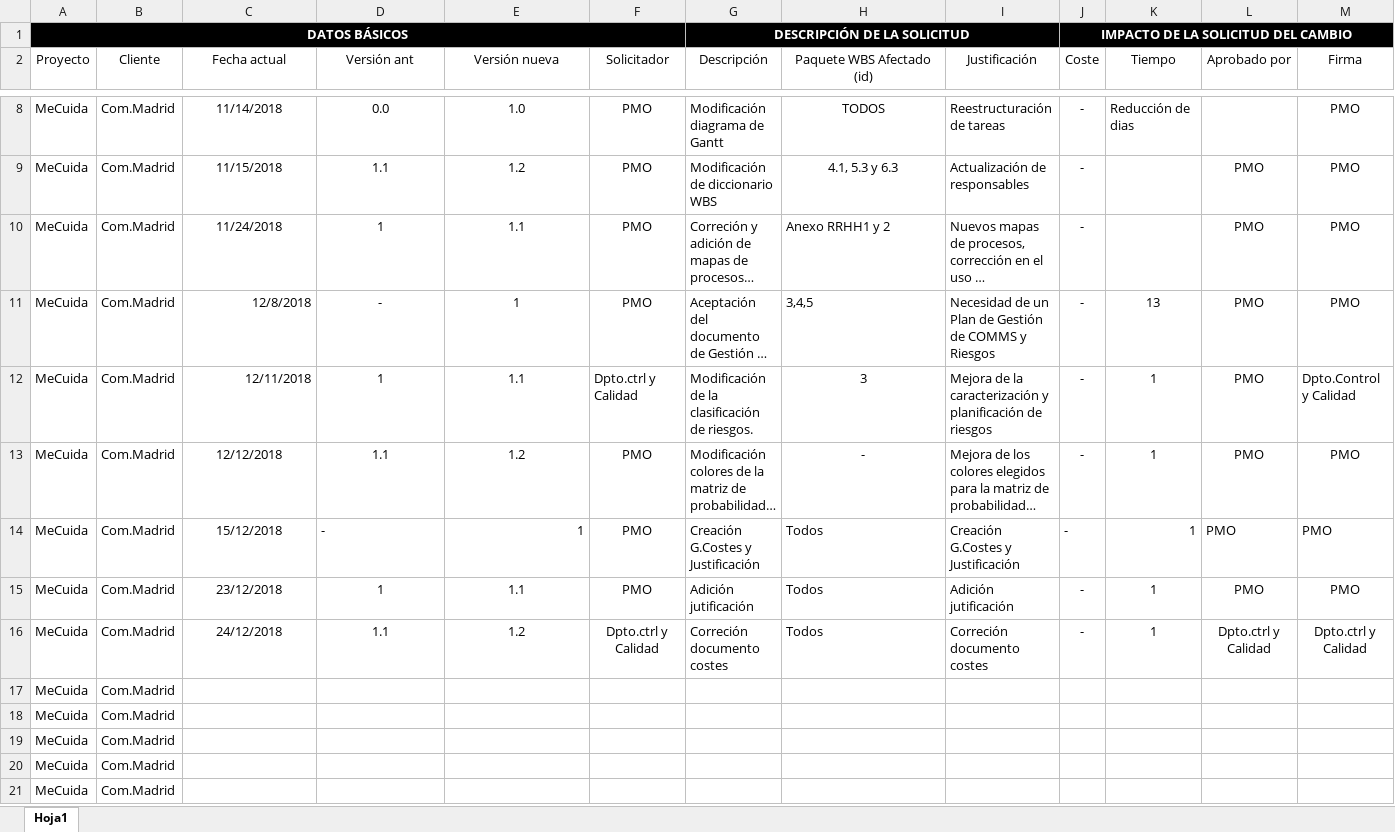
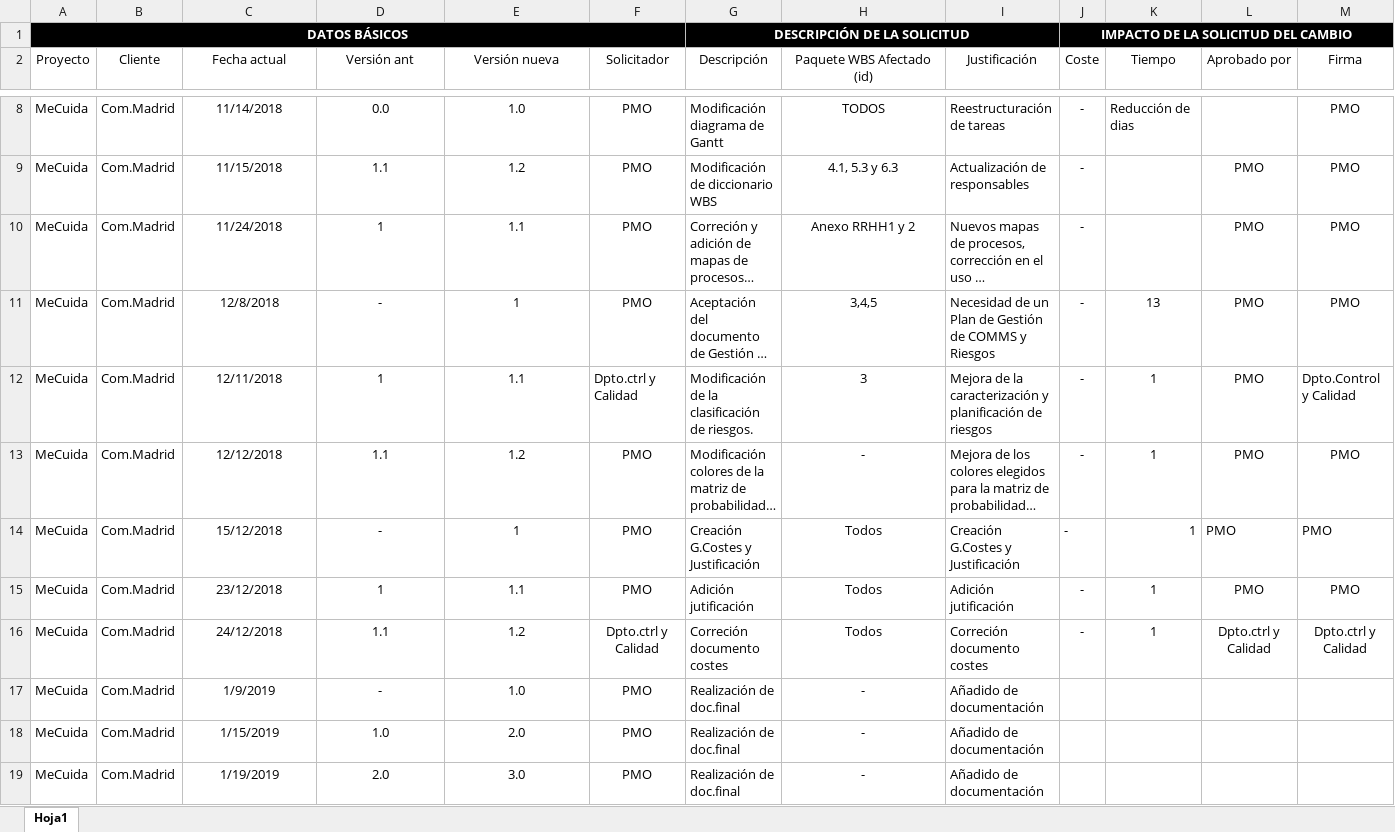
Before and after one commit to galledohm/Gestion_Proyectos, an Excel workbook: Gestion_Cambios_V00.xlsx, sheet Hoja1, drawn as a sheet; only a part is shown, gaps mark what is left out; long unchanged cells end in …; values as stored, in another font and other column widths than the file's, no borders; removed rows and columns are numbered as before the commit, all else as after; the diff names each change by its address in the sheet, - before the commit and + after, or states it on an @@ line.

Commit message:
Añadidos los cambios del documento final

```diff
--- a/Gestion_Cambios_V00.xlsx (sheet Hoja1)
+++ b/Gestion_Cambios_V00.xlsx (sheet Hoja1)
-H10:H11 alignment: left
+H10:H11 alignment: center
-C11:C12 alignment: right
+C11:C12 alignment: center
-D14 alignment: left
+D14 alignment: center
-E14 alignment: right
+E14 alignment: center
-H14:H16 alignment: left
+H14:H16 alignment: center
-row 17: MeCuida | Com.Madrid
-row 18: MeCuida | Com.Madrid
-row 19: MeCuida | Com.Madrid
-row 20: MeCuida | Com.Madrid
-row 21: MeCuida | Com.Madrid
+row 17: MeCuida | Com.Madrid | 1/9/2019 | - | 1.0 | PMO | Realización de doc.final | - | Añadido de documentación
+row 18: MeCuida | Com.Madrid | 1/15/2019 | 1.0 | 2.0 | PMO | Realización de doc.final | - | Añadido de documentación
+row 19: MeCuida | Com.Madrid | 1/19/2019 | 2.0 | 3.0 | PMO | Realización de doc.final | - | Añadido de documentación
```
